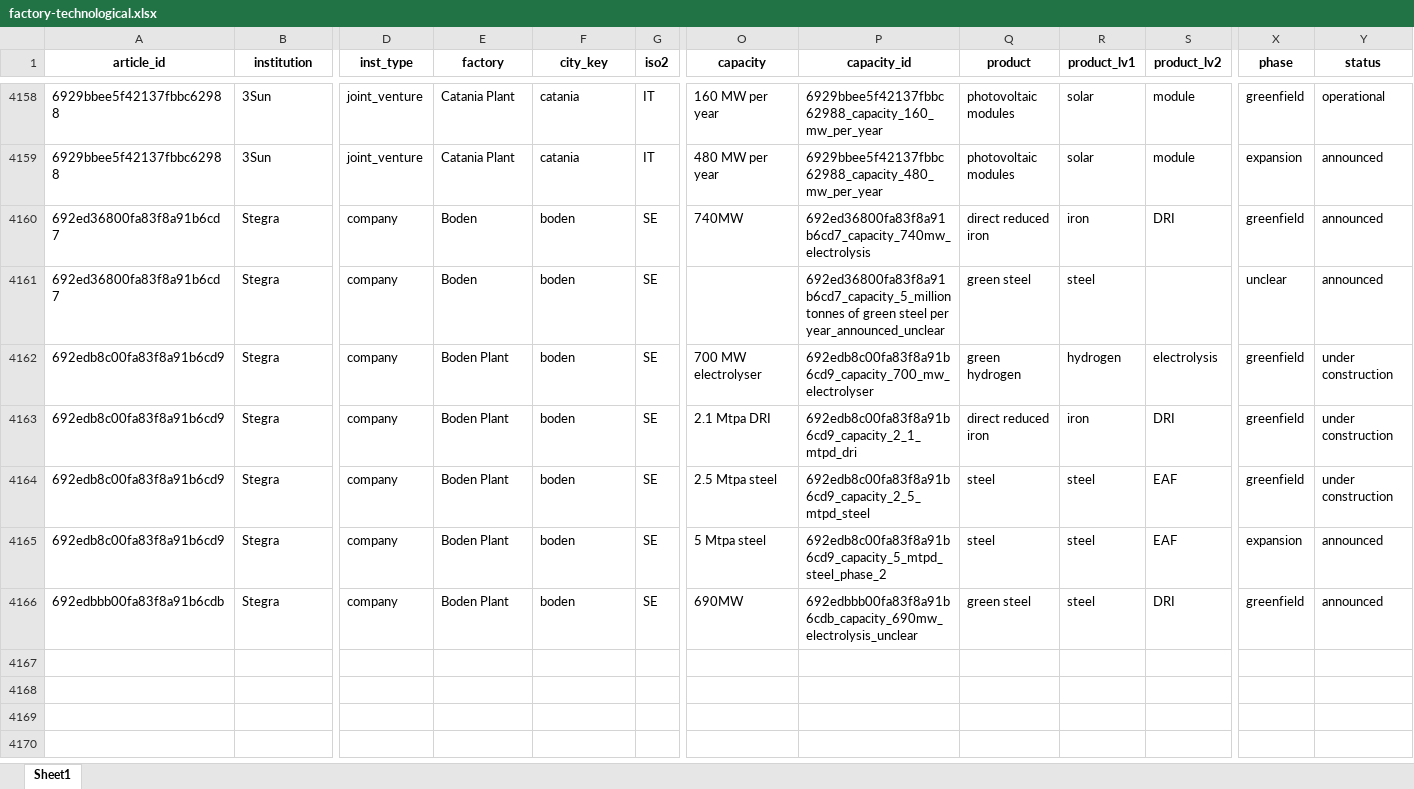
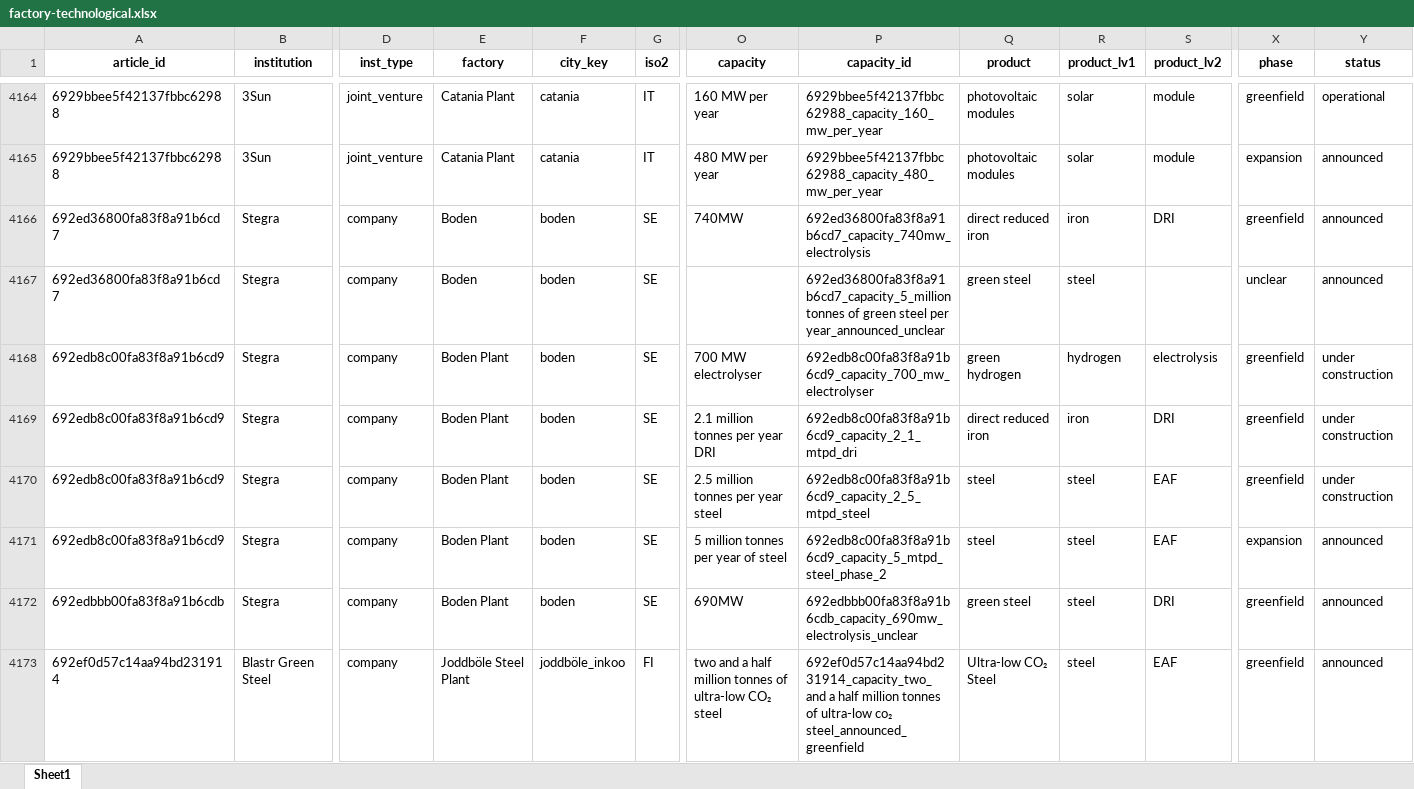
Before and after one commit to benmcwilliams/tuone-core, an Excel workbook: reconcile/storage/output/factory-technological.xlsx, sheet Sheet1, drawn as a sheet; only a part is shown, gaps mark what is left out; values as stored, in another font and other column widths than the file's, no borders; addresses are those after the commit; rows hold the shown columns only; the diff covers the shown part only; the diff names each change by its address in the sheet, - before the commit and + after, or states it on an @@ line.

```diff
--- a/reconcile/storage/output/factory-technological.xlsx (sheet Sheet1)
+++ b/reconcile/storage/output/factory-technological.xlsx (sheet Sheet1)
-O4169 (capacity): 2.1 Mtpa DRI
+O4169 (capacity): 2.1 million tonnes per year DRI
-O4170 (capacity): 2.5 Mtpa steel
+O4170 (capacity): 2.5 million tonnes per year steel
-O4171 (capacity): 5 Mtpa steel
+O4171 (capacity): 5 million tonnes per year of steel
+row 4173: 692ef0d57c14aa94bd231914 | Blastr Green Steel | company | Joddböle Steel Plant | joddböle_inkoo | FI | two and a half million tonnes of ultra-low CO₂ steel | 692ef0d57c14aa94bd231914_capacity_two_and a half million tonnes of ultra-low co₂ steel_announced_greenfield | Ultra-low CO₂ Steel | steel | EAF | greenfield | announced
```
Also changed, not shown: 20 added rows, 2 removed rows and 69 edited cells elsewhere in this sheet, reconcile/storage/output/bruegel_investment_monitor.xlsx, reconcile/storage/output/clean-investment-funds-factory.xlsx, 25 other files.
